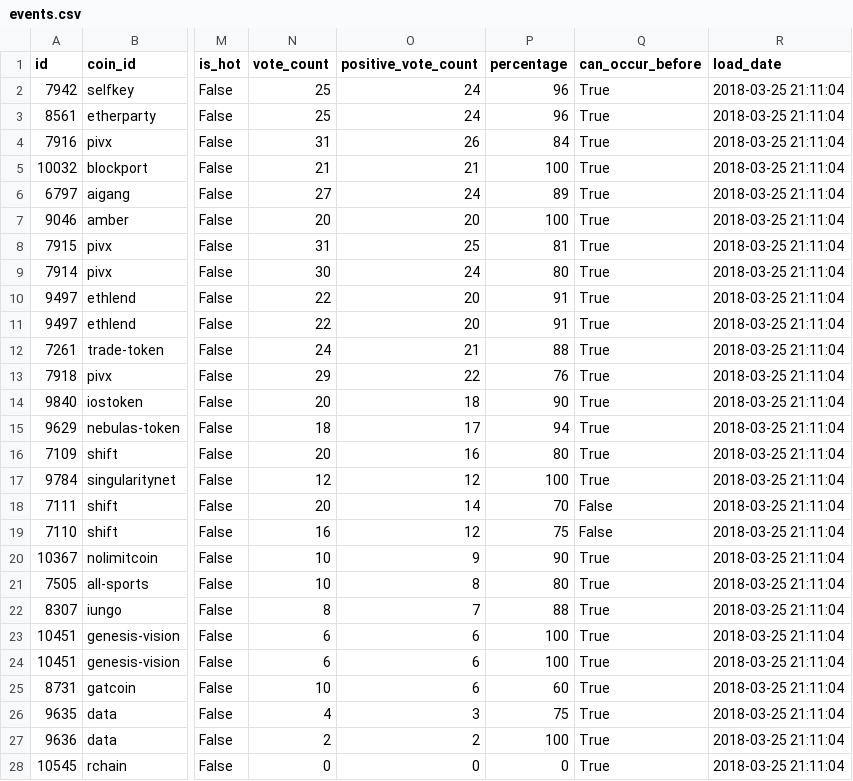
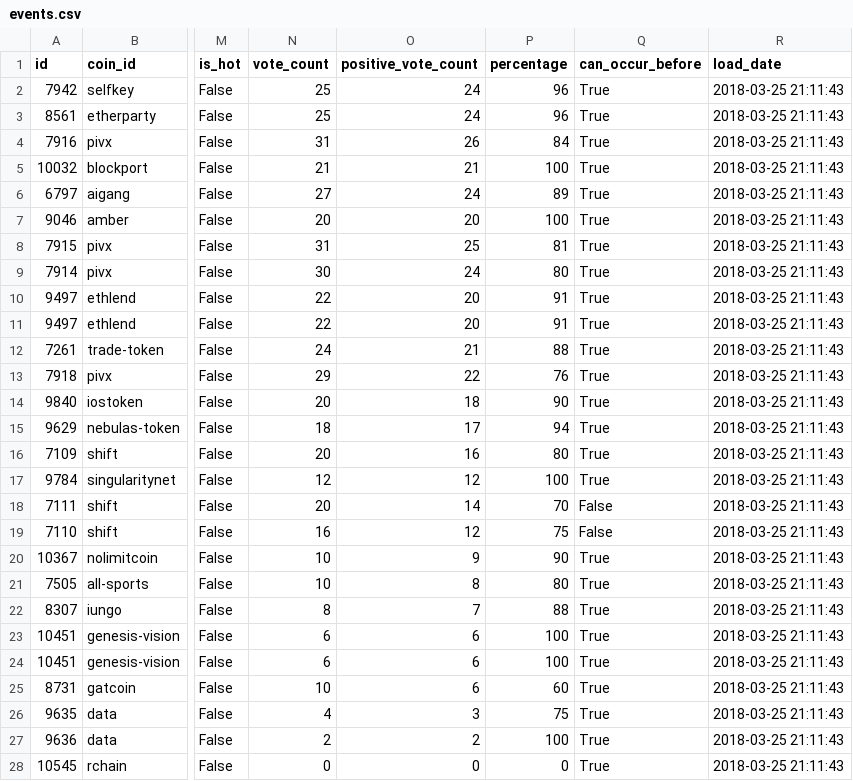
Before and after one commit to ganeshapp/CryptoData, a CSV file: events.csv, drawn as a sheet; only a part is shown, gaps mark what is left out; the diff covers the shown part only; the diff names each change by its address in the sheet, - before the commit and + after, or states it on an @@ line.

Commit message:
Reset Events Data

```diff
--- a/events.csv
+++ b/events.csv
-R2:R28 (load_date): 2018-03-25 21:11:04
+R2:R28 (load_date): 2018-03-25 21:11:43
```
Also changed, not shown: 30 edited cells elsewhere in this file.
